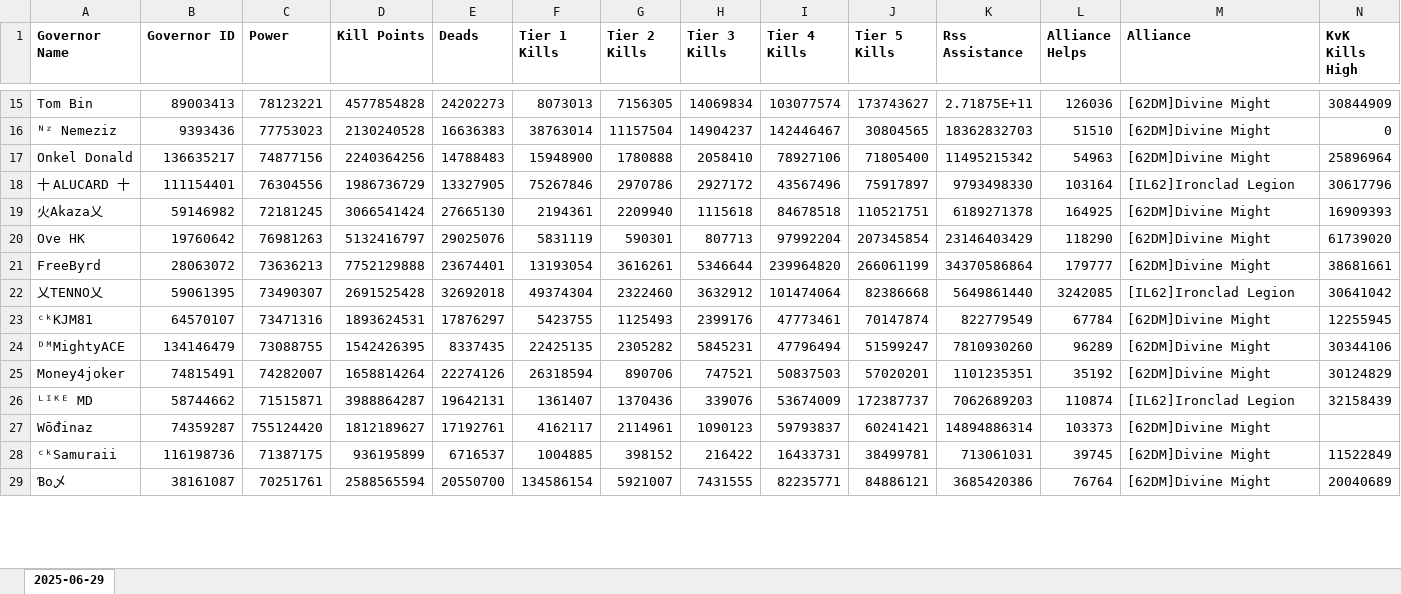
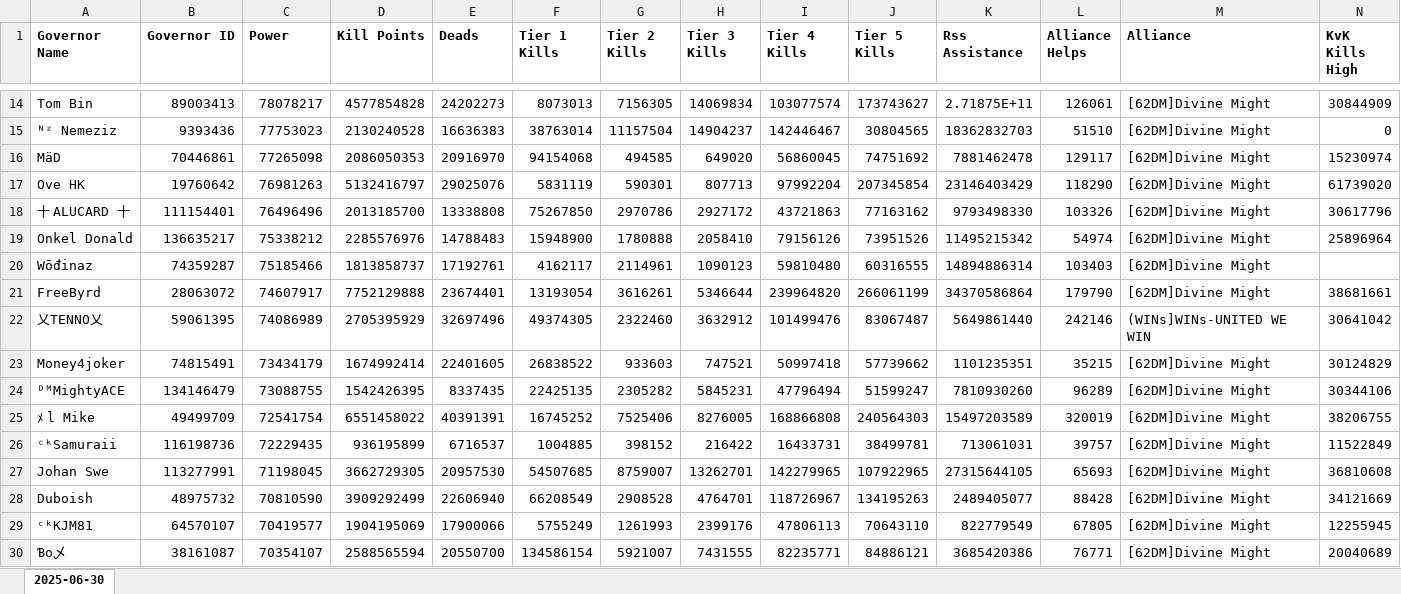
Before and after one commit to wodinaz-hub/kd1662, an Excel workbook: kvk_after_metrics.xlsx, sheet 2025-06-30, drawn as a sheet; only a part is shown, gaps mark what is left out; values as stored, in another font and other column widths than the file's, no borders; removed rows and columns are numbered as before the commit, all else as after; rows hold the shown columns only; the diff covers the shown part only; the diff names each change by its address in the sheet, - before the commit and + after, or states it on an @@ line.

```diff
--- a/kvk_after_metrics.xlsx (sheet 2025-06-30)
+++ b/kvk_after_metrics.xlsx (sheet 2025-06-30)
-sheet tab: 2025-06-29
+sheet tab: 2025-06-30
-C14 (Power): 78123221
+C14 (Power): 78078217
-L14 (Alliance Helps): 126036
+L14 (Alliance Helps): 126061
-row 17: Onkel Donald | 136635217 | 74877156 | 2240364256 | 14788483 | 15948900 | 1780888 | 2058410 | 78927106 | 71805400 | 11495215342 | 54963 | [62DM]Divine Might | 25896964
-row 18: 十 ALUCARD 十 | 111154401 | 76304556 | 1986736729 | 13327905 | 75267846 | 2970786 | 2927172 | 43567496 | 75917897 | 9793498330 | 103164 | [IL62]Ironclad Legion | 30617796
-row 19: 火Akaza乂 | 59146982 | 72181245 | 3066541424 | 27665130 | 2194361 | 2209940 | 1115618 | 84678518 | 110521751 | 6189271378 | 164925 | [62DM]Divine Might | 16909393
+row 16: MäD | 70446861 | 77265098 | 2086050353 | 20916970 | 94154068 | 494585 | 649020 | 56860045 | 74751692 | 7881462478 | 129117 | [62DM]Divine Might | 15230974
+row 18: 十 ALUCARD 十 | 111154401 | 76496496 | 2013185700 | 13338808 | 75267850 | 2970786 | 2927172 | 43721863 | 77163162 | 9793498330 | 103326 | [62DM]Divine Might | 30617796
+row 19: Onkel Donald | 136635217 | 75338212 | 2285576976 | 14788483 | 15948900 | 1780888 | 2058410 | 79156126 | 73951526 | 11495215342 | 54974 | [62DM]Divine Might | 25896964
+row 20: Wōđinaz | 74359287 | 75185466 | 1813858737 | 17192761 | 4162117 | 2114961 | 1090123 | 59810480 | 60316555 | 14894886314 | 103403 | [62DM]Divine Might
-C21 (Power): 73636213
+C21 (Power): 74607917
-L21 (Alliance Helps): 179777
+L21 (Alliance Helps): 179790
-C22 (Power): 73490307
+C22 (Power): 74086989
-D22 (Kill Points): 2691525428
+D22 (Kill Points): 2705395929
-E22 (Deads): 32692018
+E22 (Deads): 32697496
-F22 (Tier 1 Kills): 49374304
+F22 (Tier 1 Kills): 49374305
-I22 (Tier 4 Kills): 101474064
+I22 (Tier 4 Kills): 101499476
-J22 (Tier 5 Kills): 82386668
+J22 (Tier 5 Kills): 83067487
-L22 (Alliance Helps): 3242085
+L22 (Alliance Helps): 242146
-M22 (Alliance): [IL62]Ironclad Legion
+M22 (Alliance): (WINs]WINs-UNITED WE WIN
-row 23: ᶜᵏKJM81 | 64570107 | 73471316 | 1893624531 | 17876297 | 5423755 | 1125493 | 2399176 | 47773461 | 70147874 | 822779549 | 67784 | [62DM]Divine Might | 12255945
+row 23: Money4joker | 74815491 | 73434179 | 1674992414 | 22401605 | 26838522 | 933603 | 747521 | 50997418 | 57739662 | 1101235351 | 35215 | [62DM]Divine Might | 30124829
-row 25: Money4joker | 74815491 | 74282007 | 1658814264 | 22274126 | 26318594 | 890706 | 747521 | 50837503 | 57020201 | 1101235351 | 35192 | [62DM]Divine Might | 30124829
-row 26: ᴸᴵᴷᴱ MD | 58744662 | 71515871 | 3988864287 | 19642131 | 1361407 | 1370436 | 339076 | 53674009 | 172387737 | 7062689203 | 110874 | [IL62]Ironclad Legion | 32158439
-row 27: Wōđinaz | 74359287 | 755124420 | 1812189627 | 17192761 | 4162117 | 2114961 | 1090123 | 59793837 | 60241421 | 14894886314 | 103373 | [62DM]Divine Might
+row 25: ﾒ l Mike | 49499709 | 72541754 | 6551458022 | 40391391 | 16745252 | 7525406 | 8276005 | 168866808 | 240564303 | 15497203589 | 320019 | [62DM]Divine Might | 38206755
-C26 (Power): 71387175
+C26 (Power): 72229435
-L26 (Alliance Helps): 39745
+L26 (Alliance Helps): 39757
+row 27: Johan Swe | 113277991 | 71198045 | 3662729305 | 20957530 | 54507685 | 8759007 | 13262701 | 142279965 | 107922965 | 27315644105 | 65693 | [62DM]Divine Might | 36810608
+row 28: Duboish | 48975732 | 70810590 | 3909292499 | 22606940 | 66208549 | 2908528 | 4764701 | 118726967 | 134195263 | 2489405077 | 88428 | [62DM]Divine Might | 34121669
+row 29: ᶜᵏKJM81 | 64570107 | 70419577 | 1904195069 | 17900066 | 5755249 | 1261993 | 2399176 | 47806113 | 70643110 | 822779549 | 67805 | [62DM]Divine Might | 12255945
-C30 (Power): 70251761
+C30 (Power): 70354107
-L30 (Alliance Helps): 76764
+L30 (Alliance Helps): 76771
```
Also changed, not shown: 29 added rows, 31 removed rows and 249 edited cells elsewhere in this sheet, kvk_start_power.xlsx.
